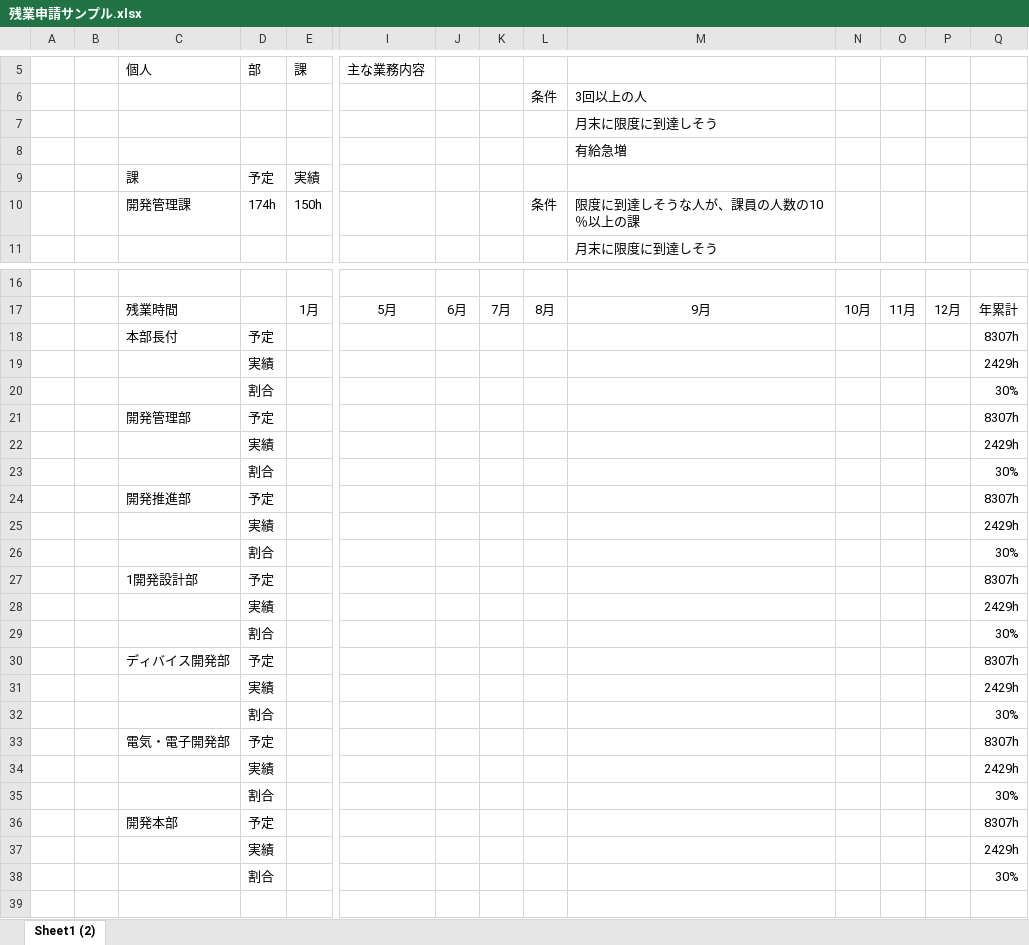
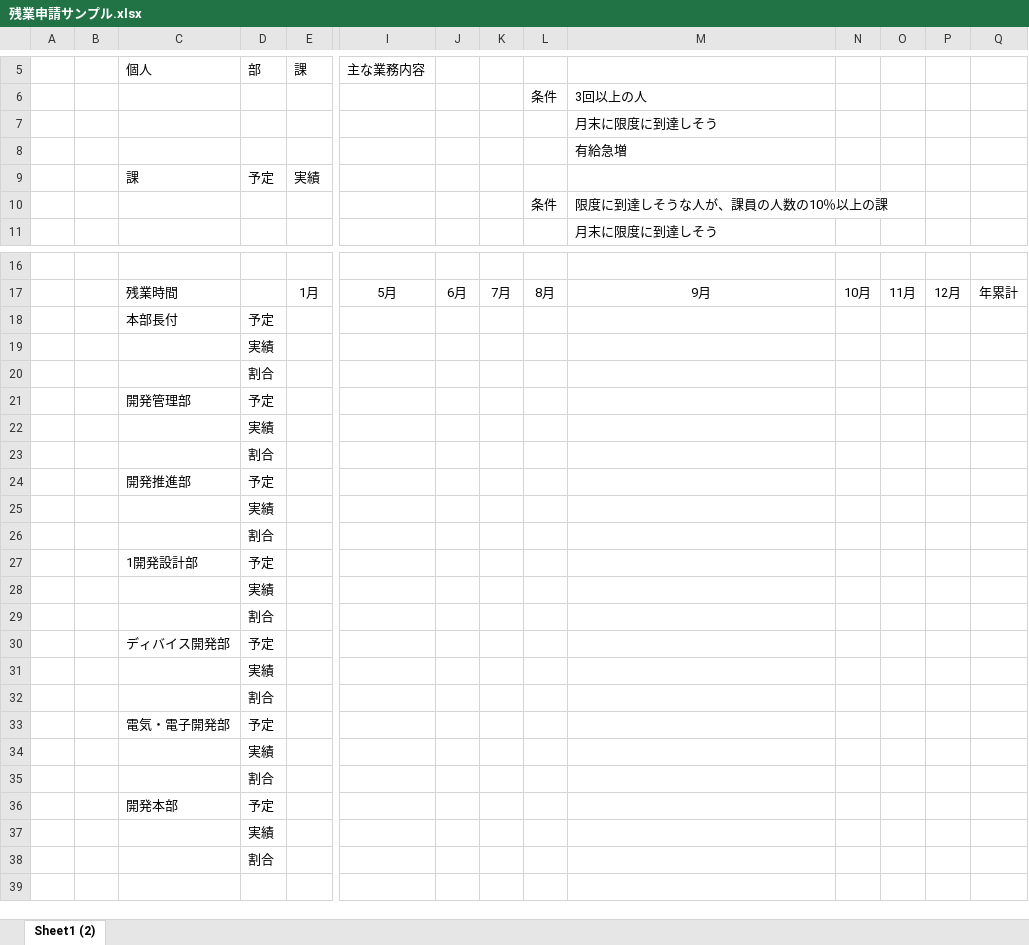
Before and after one commit to Ohtani-y/WorkHoursCalculator, an Excel workbook: ref/残業申請サンプル.xlsx, sheet Sheet1 (2), drawn as a sheet; only a part is shown, gaps mark what is left out; values as stored, in another font and other column widths than the file's, no borders; removed rows and columns are numbered as before the commit, all else as after; rows hold the shown columns only; the diff names each change by its address in the sheet, - before the commit and + after, or states it on an @@ line.

```diff
--- a/ref/残業申請サンプル.xlsx (sheet Sheet1 (2))
+++ b/ref/残業申請サンプル.xlsx (sheet Sheet1 (2))
-row 10:  |  | 開発管理課 | 174h | 150h |  |  |  | 条件 | 限度に到達しそうな人が、課員の人数の10％以上の課
+row 10:  |  |  |  |  |  |  |  | 条件 | 限度に到達しそうな人が、課員の人数の10％以上の課
-Q18: 8307h
+Q18: (empty)
-Q19: 2429h
+Q19: (empty)
-Q20: 30%
+Q20: (empty)
-Q21: 8307h
+Q21: (empty)
-Q22: 2429h
+Q22: (empty)
-Q23: 30%
+Q23: (empty)
-Q24: 8307h
+Q24: (empty)
-Q25: 2429h
+Q25: (empty)
-Q26: 30%
+Q26: (empty)
-Q27: 8307h
+Q27: (empty)
-Q28: 2429h
+Q28: (empty)
-Q29: 30%
+Q29: (empty)
-Q30: 8307h
+Q30: (empty)
-Q31: 2429h
+Q31: (empty)
-Q32: 30%
+Q32: (empty)
-Q33: 8307h
+Q33: (empty)
-Q34: 2429h
+Q34: (empty)
-Q35: 30%
+Q35: (empty)
-Q36: 8307h
+Q36: (empty)
-Q37: 2429h
+Q37: (empty)
-Q38: 30%
+Q38: (empty)
```
Also changed, not shown: ref/test.xlsx, result/result.xlsx, 1 other file.
